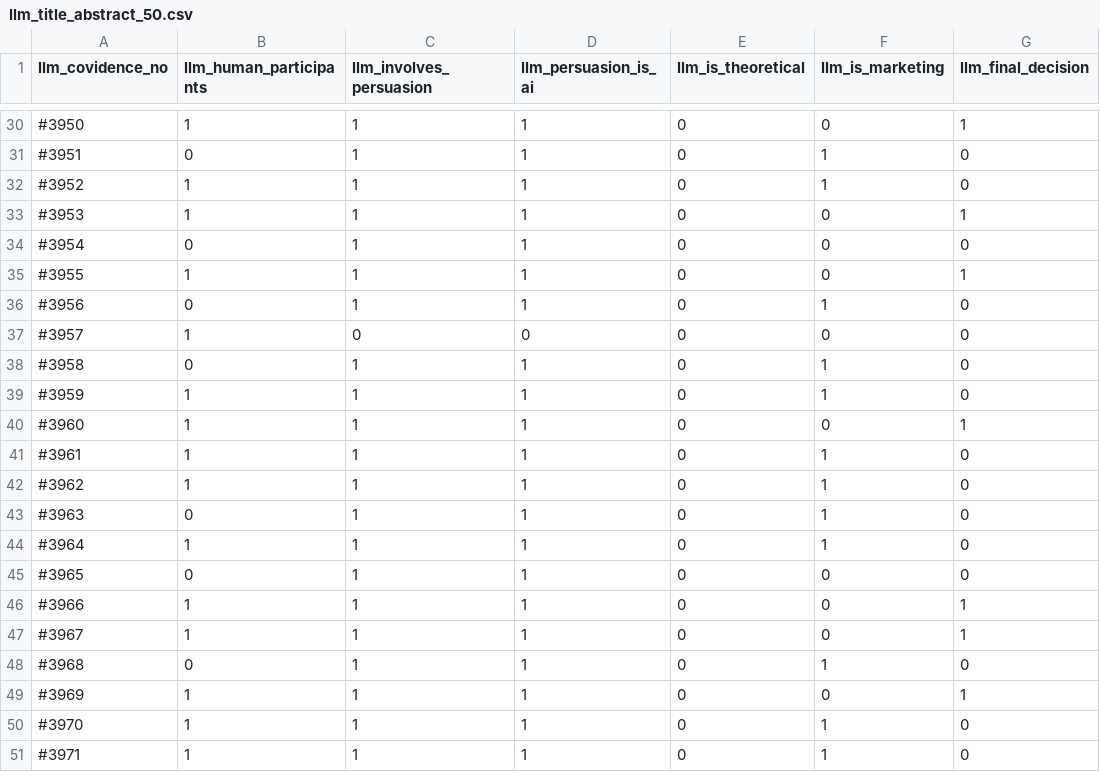
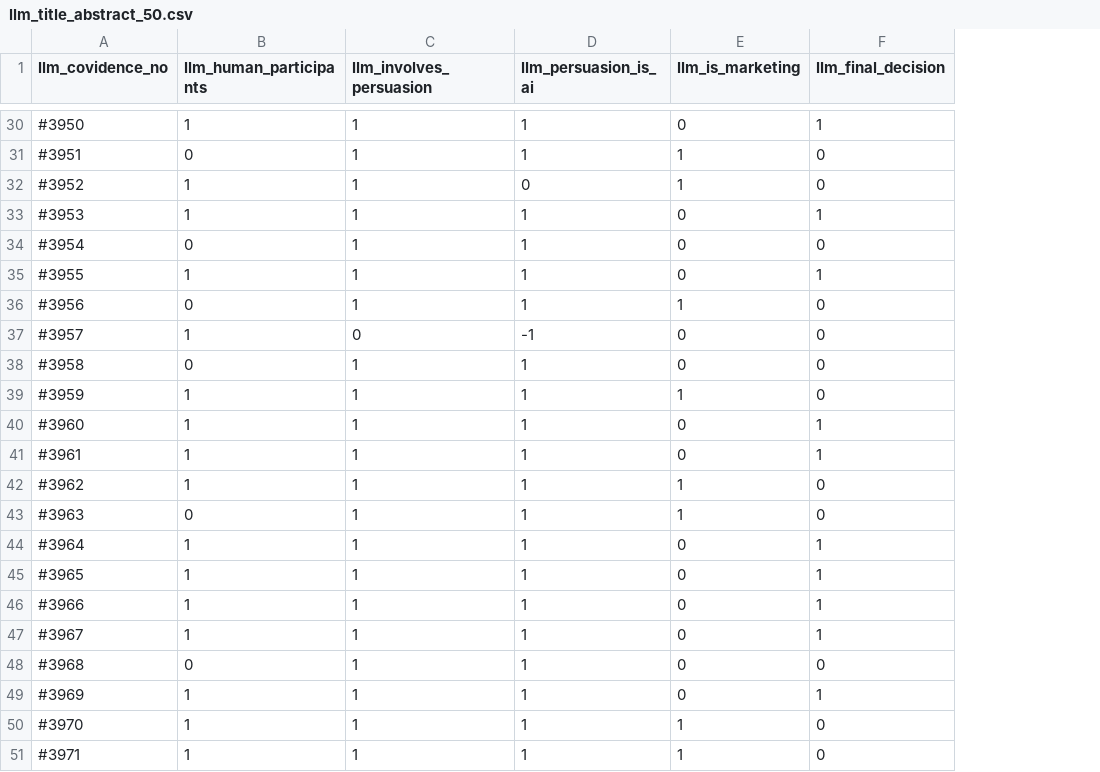
Before and after one commit to sophiyaberdiyeva/ai_transparency, a CSV file: data/llm_title_abstract_50.csv, drawn as a sheet; only a part is shown, gaps mark what is left out; removed rows and columns are numbered as before the commit, all else as after; the diff covers the shown part only; the diff names each change by its address in the sheet, - before the commit and + after, or states it on an @@ line.

```diff
--- a/data/llm_title_abstract_50.csv
+++ b/data/llm_title_abstract_50.csv
-column E (llm_is_theoretical), rows 30-51: all 0
-D32 (llm_persuasion_is_ai): 1
+D32 (llm_persuasion_is_ai): 0
-D37 (llm_persuasion_is_ai): 0
+D37 (llm_persuasion_is_ai): -1
-E38 (llm_is_marketing): 1
+E38 (llm_is_marketing): 0
-E41 (llm_is_marketing): 1
+E41 (llm_is_marketing): 0
-F41 (llm_final_decision): 0
+F41 (llm_final_decision): 1
-E44 (llm_is_marketing): 1
+E44 (llm_is_marketing): 0
-F44:F45 (llm_final_decision): 0
+F44:F45 (llm_final_decision): 1
-B45 (llm_human_participants): 0
+B45 (llm_human_participants): 1
-E48 (llm_is_marketing): 1
+E48 (llm_is_marketing): 0
```
Also changed, not shown: 17 edited cells elsewhere in this file, 3 other files.
